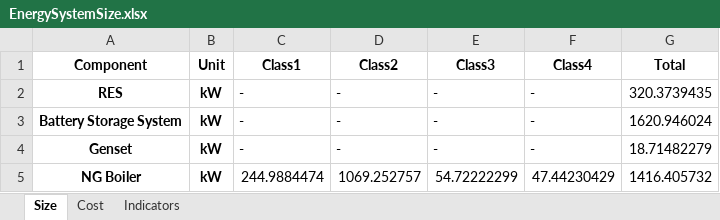
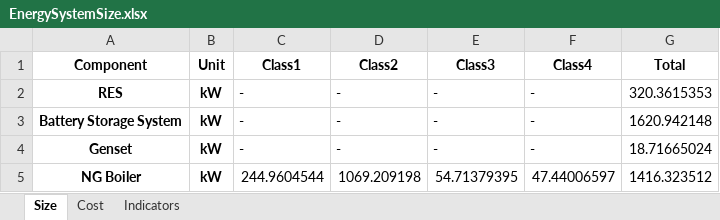
Before and after one commit to Stevogallo/MicroGridsPy-MultiEnergy_Paper, an Excel workbook: Scenarios/b_Conventional-MicroGrid/Results/EnergySystemSize.xlsx, sheet Size, drawn as a sheet; values as stored, in another font and other column widths than the file's, no borders; the diff names each change by its address in the sheet, - before the commit and + after, or states it on an @@ line.

```diff
--- a/Scenarios/b_Conventional-MicroGrid/Results/EnergySystemSize.xlsx (sheet Size)
+++ b/Scenarios/b_Conventional-MicroGrid/Results/EnergySystemSize.xlsx (sheet Size)
-G2 (Total): 320.3739435
+G2 (Total): 320.3615353
-G3 (Total): 1620.946024
+G3 (Total): 1620.942148
-G4 (Total): 18.71482279
+G4 (Total): 18.71665024
-C5 (Class1): 244.9884474
+C5 (Class1): 244.9604544
-D5 (Class2): 1069.252757
+D5 (Class2): 1069.209198
-E5 (Class3): 54.72222299
+E5 (Class3): 54.71379395
-F5 (Class4): 47.44230429
+F5 (Class4): 47.44006597
-G5 (Total): 1416.405732
+G5 (Total): 1416.323512
```
Also changed, not shown: sheet Cost, sheet Indicators, 48 other files.
